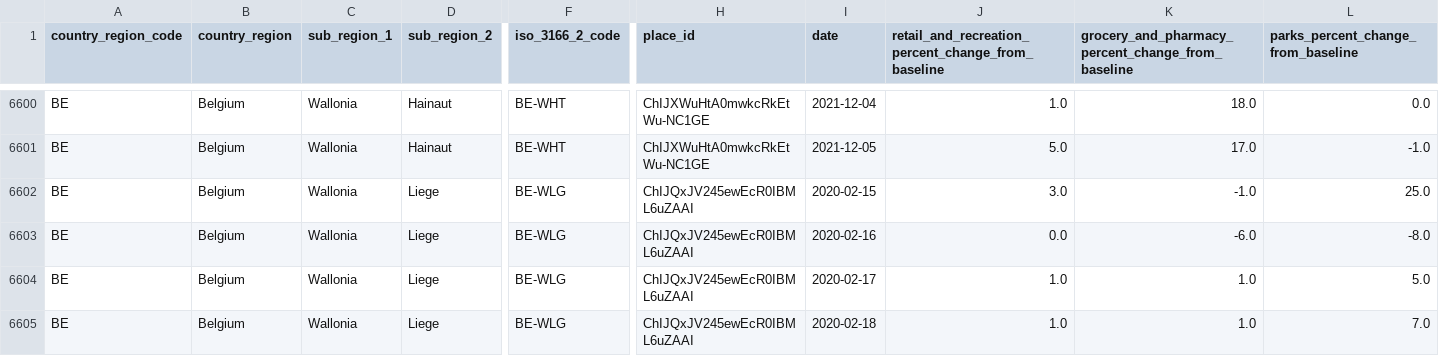
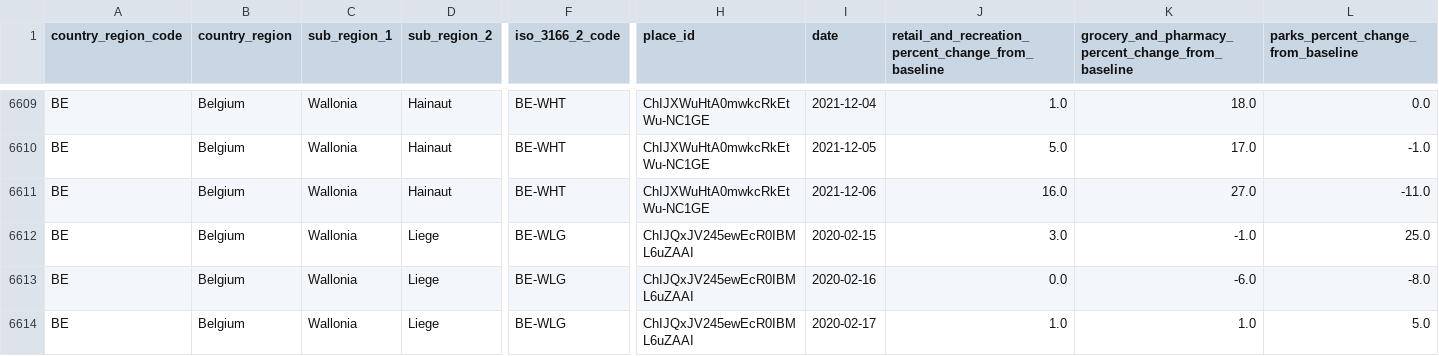
Before and after one commit to pschaus/covidatabe, a CSV file: static/csv/google_mobility_report_be.csv, drawn as a sheet; only a part is shown, gaps mark what is left out; the shorter side is filled out with more unchanged rows; rows hold the shown columns only; the diff covers the shown part only; the diff names each change by its address in the sheet, - before the commit and + after, or states it on an @@ line.

```diff
--- a/static/csv/google_mobility_report_be.csv
+++ b/static/csv/google_mobility_report_be.csv
+row 6611: BE | Belgium | Wallonia | Hainaut | BE-WHT | ChIJXWuHtA0mwkcRkEtWu-NC1GE | 2021-12-06 | 16.0 | 27.0 | -11.0
```
Also changed, not shown: 13 added rows elsewhere in this file, static/csv/google_mobility_report_eu.csv, 7 other files.
